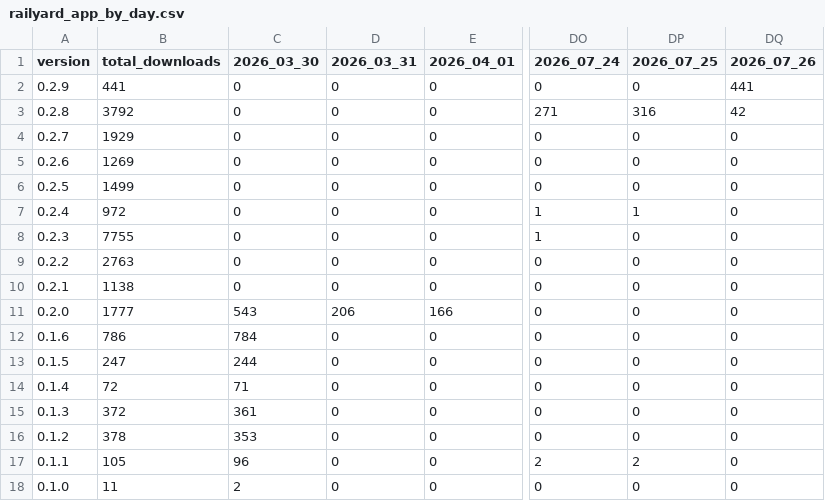
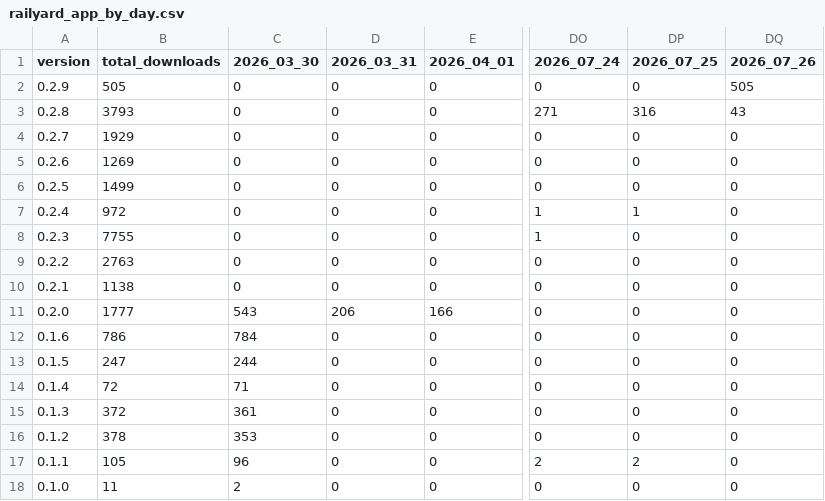
Before and after one commit to j4lambert/The-Railyard, a CSV file: analytics/railyard_app_by_day.csv, drawn as a sheet; only a part is shown, gaps mark what is left out; the diff names each change by its address in the sheet, - before the commit and + after, or states it on an @@ line.

```diff
--- a/analytics/railyard_app_by_day.csv
+++ b/analytics/railyard_app_by_day.csv
-B2 (total_downloads): 441
+B2 (total_downloads): 505
-DQ2 (2026_07_26): 441
+DQ2 (2026_07_26): 505
-B3 (total_downloads): 3792
+B3 (total_downloads): 3793
-DQ3 (2026_07_26): 42
+DQ3 (2026_07_26): 43
```
Also changed, not shown: analytics/railyard_app_downloads.csv, 6 other files.
